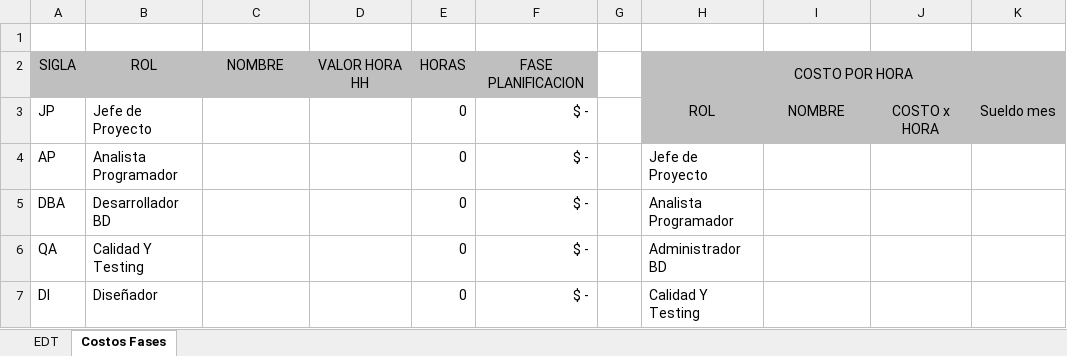
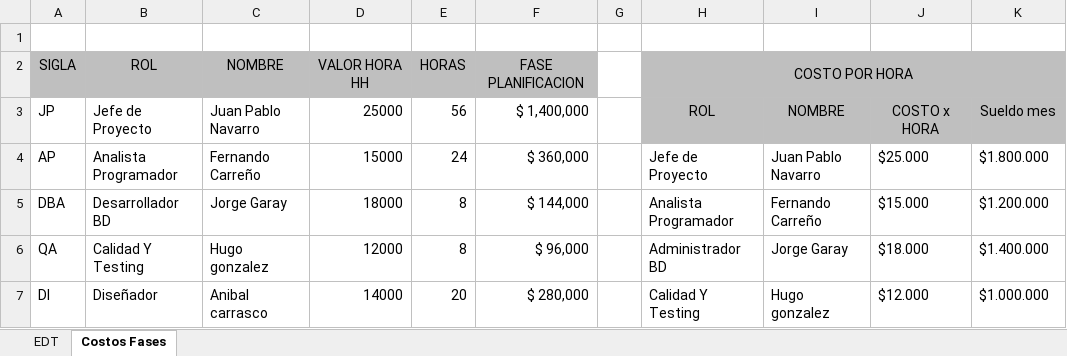
Before and after one commit to jpnr1208/CAPSTONE, an Excel workbook: Fase 1/Evidencias Grupales/Matriz EDT.xlsx, sheet Costos Fases, drawn as a sheet; only a part is shown; values as stored, in another font and other column widths than the file's, no borders; charts and pictures not drawn; the diff covers the shown part only; the diff names each change by its address in the sheet, - before the commit and + after, or states it on an @@ line.

```diff
--- a/Fase 1/Evidencias Grupales/Matriz EDT.xlsx (sheet Costos Fases)
+++ b/Fase 1/Evidencias Grupales/Matriz EDT.xlsx (sheet Costos Fases)
-I2:K2 fill: #BFBFBF
+I2:K2 fill: none
-C3: (empty)
+C3: Juan Pablo Navarro
-D3: (empty)
+D3: 25000
-E3: 0
+E3: 56
-F3: $ -
+F3: $ 1,400,000
-C4: (empty)
+C4: Fernando Carreño
-D4: (empty)
+D4: 15000
-E4: 0
+E4: 24
-F4: $ -
+F4: $ 360,000
-I4: (empty)
+I4: Juan Pablo Navarro
-J4: (empty)
+J4: $25.000
-K4: (empty)
+K4: $1.800.000
-C5: (empty)
+C5: Jorge Garay
-D5: (empty)
+D5: 18000
-E5:E6: 0
+E5:E6: 8
-F5: $ -
+F5: $ 144,000
-I5: (empty)
+I5: Fernando Carreño
-J5: (empty)
+J5: $15.000
-K5: (empty)
+K5: $1.200.000
-C6: (empty)
+C6: Hugo gonzalez
-D6: (empty)
+D6: 12000
-F6: $ -
+F6: $ 96,000
-I6: (empty)
+I6: Jorge Garay
-J6: (empty)
+J6: $18.000
-K6: (empty)
+K6: $1.400.000
-C7: (empty)
+C7: Anibal carrasco
-D7: (empty)
+D7: 14000
-E7: 0
+E7: 20
-F7: $ -
+F7: $ 280,000
-I7: (empty)
+I7: Hugo gonzalez
-J7: (empty)
+J7: $12.000
-K7: (empty)
+K7: $1.000.000
```
Also changed, not shown: 1 added row, 1 removed row, 98 edited cells and cell formats elsewhere in this sheet, sheet EDT, charts or pictures, Fase 1/Evidencias Grupales/Carta Gantt.xlsx, 26 other files.
